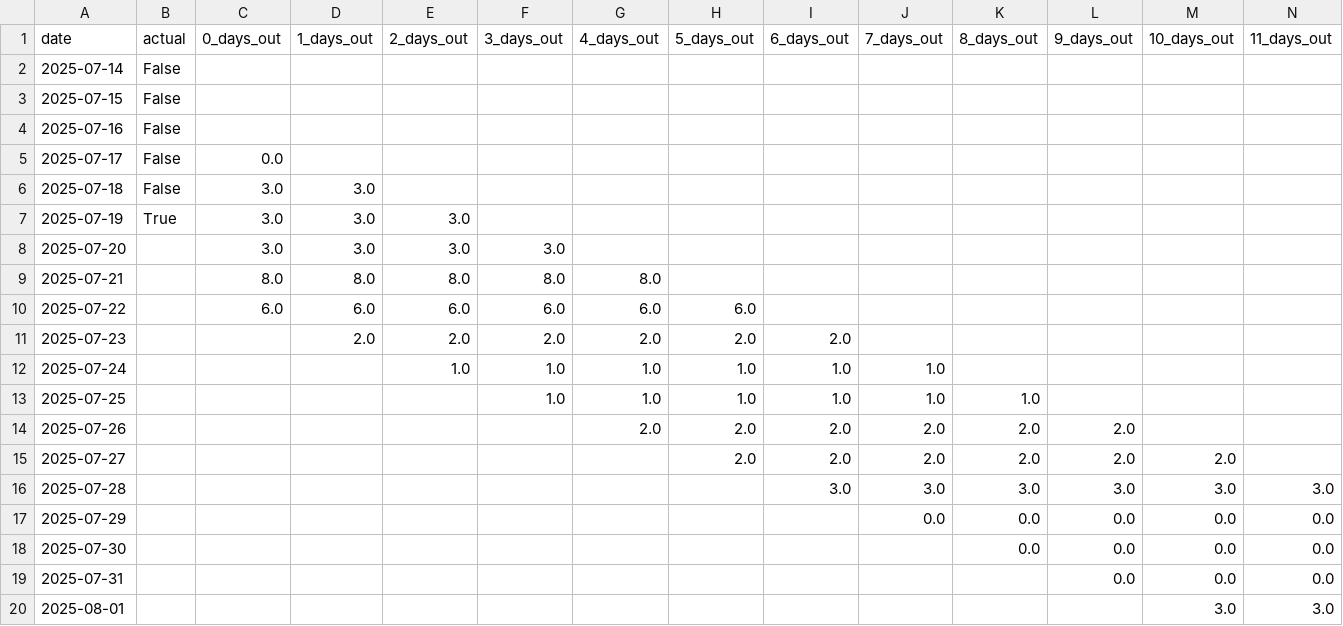
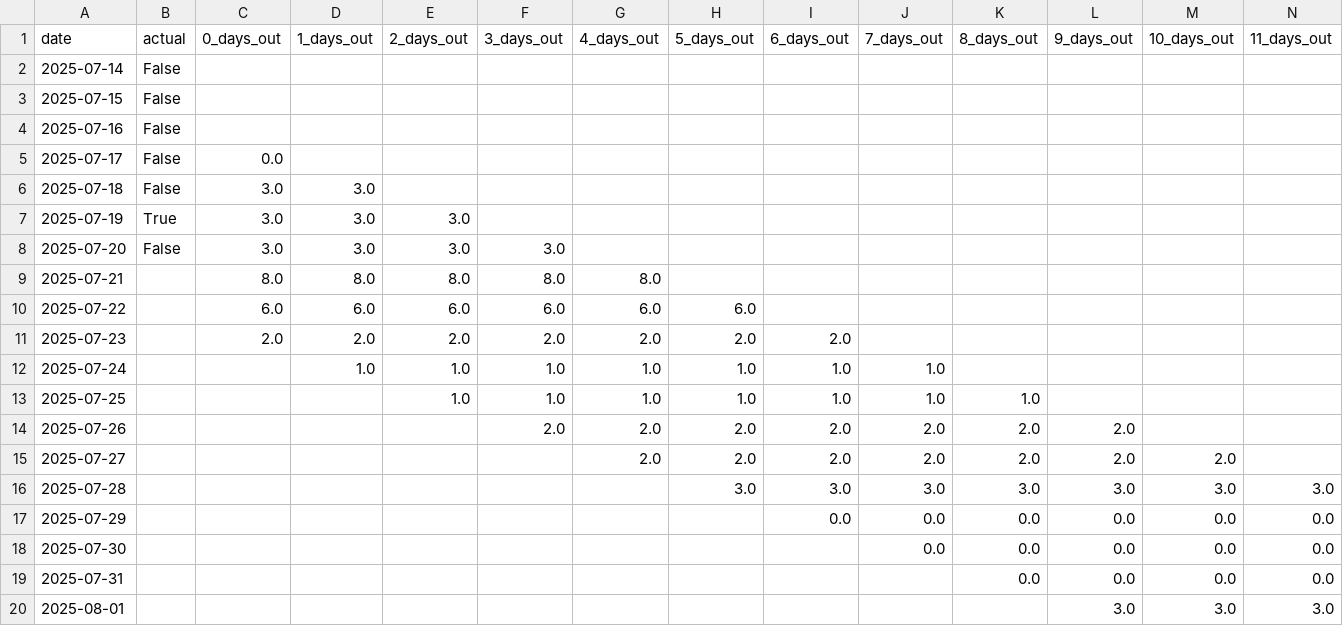
Before and after one commit to leandergo/forecast_tracker, a CSV file: seattle_precip_forecast_log.csv, drawn as a sheet; only a part is shown; the diff names each change by its address in the sheet, - before the commit and + after, or states it on an @@ line.

```diff
--- a/seattle_precip_forecast_log.csv
+++ b/seattle_precip_forecast_log.csv
-B8 (actual): (empty)
+B8 (actual): False
-C11 (0_days_out): (empty)
+C11 (0_days_out): 2.0
-D12 (1_days_out): (empty)
+D12 (1_days_out): 1.0
-E13 (2_days_out): (empty)
+E13 (2_days_out): 1.0
-F14 (3_days_out): (empty)
+F14 (3_days_out): 2.0
-G15 (4_days_out): (empty)
+G15 (4_days_out): 2.0
-H16 (5_days_out): (empty)
+H16 (5_days_out): 3.0
-I17 (6_days_out): (empty)
+I17 (6_days_out): 0.0
-J18 (7_days_out): (empty)
+J18 (7_days_out): 0.0
-K19 (8_days_out): (empty)
+K19 (8_days_out): 0.0
-L20 (9_days_out): (empty)
+L20 (9_days_out): 3.0
```
Also changed, not shown: boston_precip_forecast_log.csv, slc_precip_forecast_log.csv.
